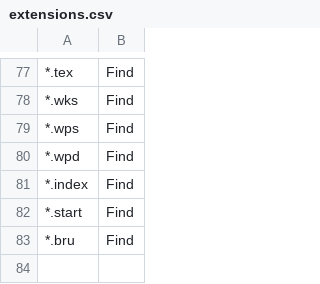
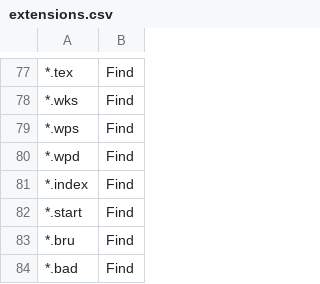
Before and after one commit to DropTheTableTacos/CyberPatriot_Windows_Scripts, a CSV file: lists/extensions.csv, drawn as a sheet; only a part is shown, gaps mark what is left out; the diff names each change by its address in the sheet, - before the commit and + after, or states it on an @@ line.

```diff
--- a/lists/extensions.csv
+++ b/lists/extensions.csv
+row 84: *.bad | Find
```
Also changed, not shown: lists/sensinfo_patterns.csv, 1 other file.
